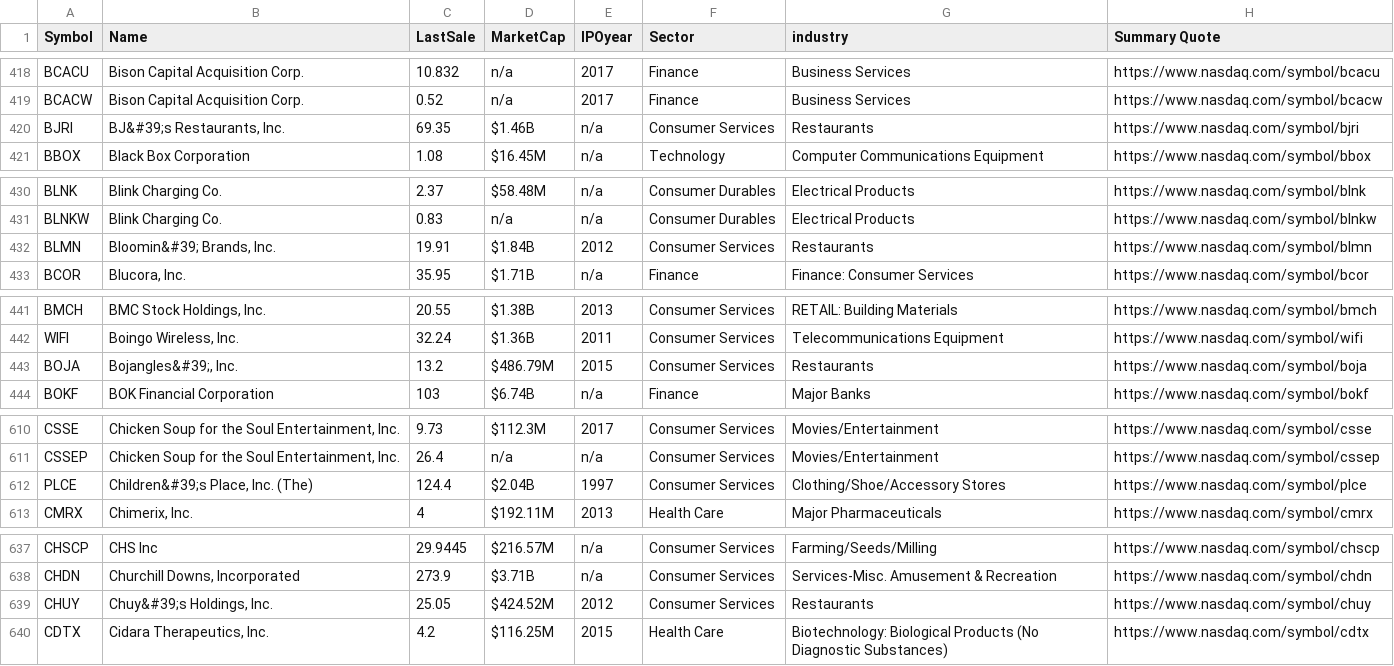
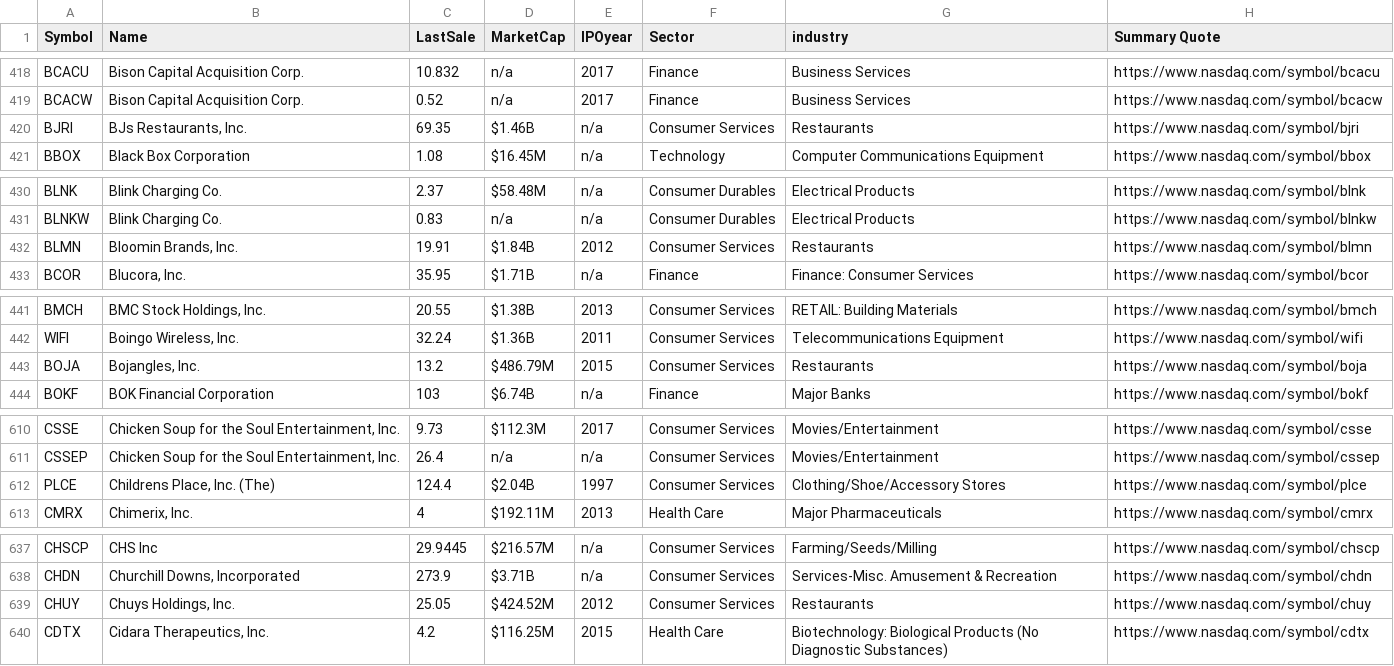
Before and after one commit to Turing-Machines-PESU/stock_market_analysis, a CSV file: datasets/Companies/companylist.csv, drawn as a sheet; only a part is shown, gaps mark what is left out; the diff covers the shown part only.

```diff
--- a/datasets/Companies/companylist.csv
+++ b/datasets/Companies/companylist.csv
@@ -419,3 +419,3 @@
 "BCACW","Bison Capital Acquisition Corp.","0.52","n/a","2017","Finance","Business Services","https://www.nasdaq.com/symbol/bcacw",
-"BJRI","BJ&#39;s Restaurants, Inc.","69.35","$1.46B","n/a","Consumer Services","Restaurants","https://www.nasdaq.com/symbol/bjri",
+"BJRI","BJs Restaurants, Inc.","69.35","$1.46B","n/a","Consumer Services","Restaurants","https://www.nasdaq.com/symbol/bjri",
 "BBOX","Black Box Corporation","1.08","$16.45M","n/a","Technology","Computer Communications Equipment","https://www.nasdaq.com/symbol/bbox",
@@ -431,3 +431,3 @@
 "BLNKW","Blink Charging Co.","0.83","n/a","n/a","Consumer Durables","Electrical Products","https://www.nasdaq.com/symbol/blnkw",
-"BLMN","Bloomin&#39; Brands, Inc.","19.91","$1.84B","2012","Consumer Services","Restaurants","https://www.nasdaq.com/symbol/blmn",
+"BLMN","Bloomin Brands, Inc.","19.91","$1.84B","2012","Consumer Services","Restaurants","https://www.nasdaq.com/symbol/blmn",
 "BCOR","Blucora, Inc.","35.95","$1.71B","n/a","Finance","Finance: Consumer Services","https://www.nasdaq.com/symbol/bcor",
@@ -442,3 +442,3 @@
 "WIFI","Boingo Wireless, Inc.","32.24","$1.36B","2011","Consumer Services","Telecommunications Equipment","https://www.nasdaq.com/symbol/wifi",
-"BOJA","Bojangles&#39;, Inc.","13.2","$486.79M","2015","Consumer Services","Restaurants","https://www.nasdaq.com/symbol/boja",
+"BOJA","Bojangles, Inc.","13.2","$486.79M","2015","Consumer Services","Restaurants","https://www.nasdaq.com/symbol/boja",
 "BOKF","BOK Financial Corporation","103","$6.74B","n/a","Finance","Major Banks","https://www.nasdaq.com/symbol/bokf",
@@ -611,3 +611,3 @@
 "CSSEP","Chicken Soup for the Soul Entertainment, Inc.","26.4","n/a","n/a","Consumer Services","Movies/Entertainment","https://www.nasdaq.com/symbol/cssep",
-"PLCE","Children&#39;s Place, Inc. (The)","124.4","$2.04B","1997","Consumer Services","Clothing/Shoe/Accessory Stores","https://www.nasdaq.com/symbol/plce",
+"PLCE","Childrens Place, Inc. (The)","124.4","$2.04B","1997","Consumer Services","Clothing/Shoe/Accessory Stores","https://www.nasdaq.com/symbol/plce",
 "CMRX","Chimerix, Inc.","4","$192.11M","2013","Health Care","Major Pharmaceuticals","https://www.nasdaq.com/symbol/cmrx",
@@ -638,3 +638,3 @@
 "CHDN","Churchill Downs, Incorporated","273.9","$3.71B","n/a","Consumer Services","Services-Misc. Amusement & Recreation","https://www.nasdaq.com/symbol/chdn",
-"CHUY","Chuy&#39;s Holdings, Inc.","25.05","$424.52M","2012","Consumer Services","Restaurants","https://www.nasdaq.com/symbol/chuy",
+"CHUY","Chuys Holdings, Inc.","25.05","$424.52M","2012","Consumer Services","Restaurants","https://www.nasdaq.com/symbol/chuy",
 "CDTX","Cidara Therapeutics, Inc.","4.2","$116.25M","2015","Health Care","Biotechnology: Biological Products (No Diagnostic Substances)","https://www.nasdaq.com/symbol/cdtx",
```
Also changed, not shown: 28 edited cells elsewhere in this file, datasets/Companies/companylist (1).csv, datasets/Companies/companylist (2).csv, 2 other files.
